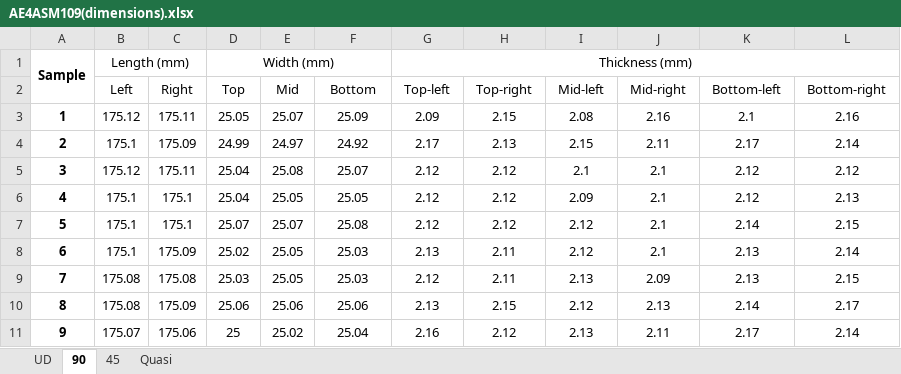
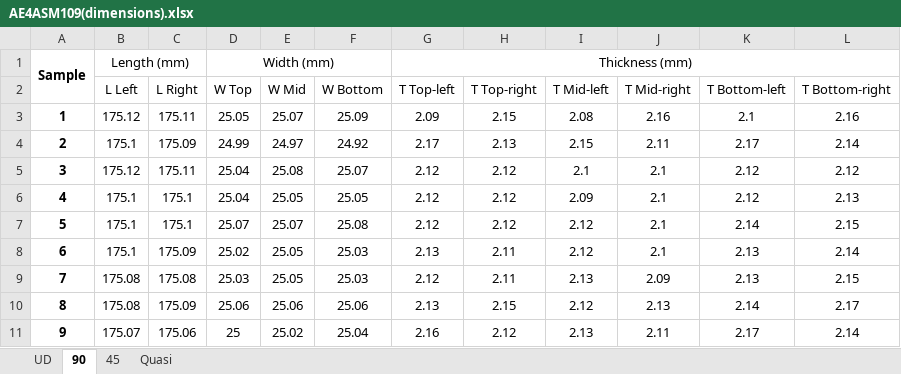
Before and after one commit to MRebosolan/DACS1, an Excel workbook: ASM109_2021_data/AE4ASM109(dimensions).xlsx, sheet 90, drawn as a sheet; values as stored, in another font and other column widths than the file's, no borders; the diff names each change by its address in the sheet, - before the commit and + after, or states it on an @@ line.

```diff
--- a/ASM109_2021_data/AE4ASM109(dimensions).xlsx (sheet 90)
+++ b/ASM109_2021_data/AE4ASM109(dimensions).xlsx (sheet 90)
-B2: Left
+B2: L Left
-C2: Right
+C2: L Right
-D2: Top
+D2: W Top
-E2: Mid
+E2: W Mid
-F2: Bottom
+F2: W Bottom
-G2: Top-left
+G2: T Top-left
-H2: Top-right
+H2: T Top-right
-I2: Mid-left
+I2: T Mid-left
-J2: Mid-right
+J2: T Mid-right
-K2: Bottom-left
+K2: T Bottom-left
-L2: Bottom-right
+L2: T Bottom-right
```
Also changed, not shown: sheet UD, sheet 45, sheet Quasi, 10 other files.
